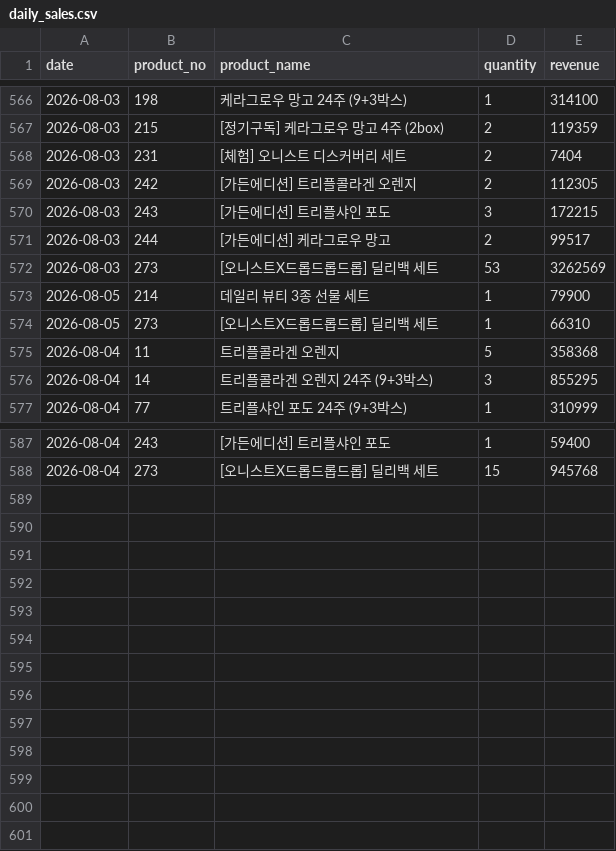
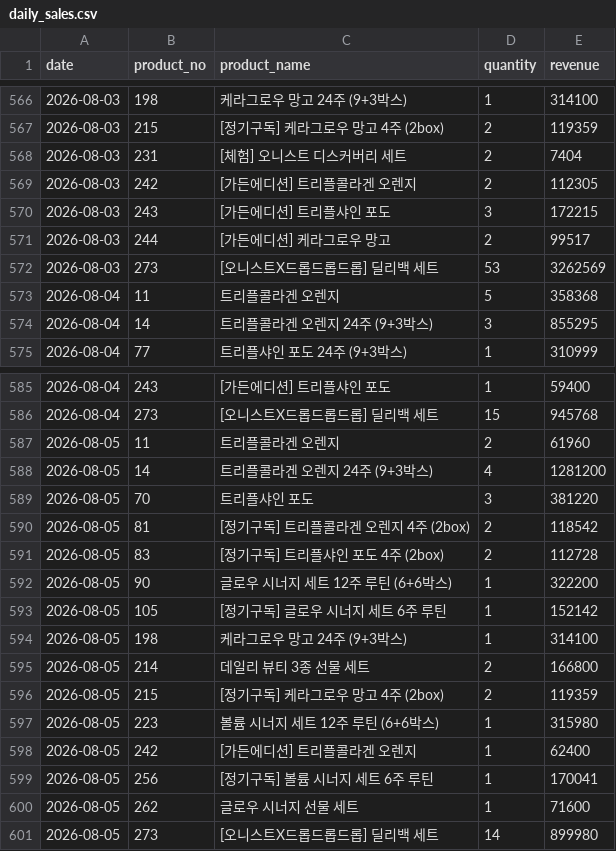
Before and after one commit to kaioh1010/cafe24-tracker, a CSV file: data/daily_sales.csv, drawn as a sheet; only a part is shown, gaps mark what is left out.

```diff
--- a/data/daily_sales.csv
+++ b/data/daily_sales.csv
@@ -572,4 +572,2 @@ date,product_no,product_name,quantity,revenue
 2026-08-03,273,[오니스트X드롭드롭드롭] 딜리백 세트,53,3262569
-2026-08-05,214,데일리 뷰티 3종 선물 세트,1,79900
-2026-08-05,273,[오니스트X드롭드롭드롭] 딜리백 세트,1,66310
 2026-08-04,11,트리플콜라겐 오렌지,5,358368
@@ -588 +586,16 @@ date,product_no,product_name,quantity,revenue
 2026-08-04,273,[오니스트X드롭드롭드롭] 딜리백 세트,15,945768
+2026-08-05,11,트리플콜라겐 오렌지,2,61960
+2026-08-05,14,트리플콜라겐 오렌지 24주 (9+3박스),4,1281200
+2026-08-05,70,트리플샤인 포도,3,381220
+2026-08-05,81,[정기구독] 트리플콜라겐 오렌지 4주 (2box),2,118542
+2026-08-05,83,[정기구독] 트리플샤인 포도 4주 (2box),2,112728
+2026-08-05,90,글로우 시너지 세트  12주 루틴 (6+6박스),1,322200
+2026-08-05,105,[정기구독] 글로우 시너지 세트 6주 루틴,1,152142
+2026-08-05,198,케라그로우 망고 24주 (9+3박스),1,314100
+2026-08-05,214,데일리 뷰티 3종 선물 세트,2,166800
+2026-08-05,215,[정기구독] 케라그로우 망고 4주 (2box),2,119359
+2026-08-05,223,볼륨 시너지 세트  12주 루틴 (6+6박스),1,315980
+2026-08-05,242,[가든에디션] 트리플콜라겐 오렌지,1,62400
+2026-08-05,256,[정기구독] 볼륨 시너지 세트 6주 루틴,1,170041
+2026-08-05,262,글로우 시너지 선물 세트,1,71600
+2026-08-05,273,[오니스트X드롭드롭드롭] 딜리백 세트,14,899980
```
Also changed, not shown: data/daily_first_products.csv, data/daily_summary.csv.
